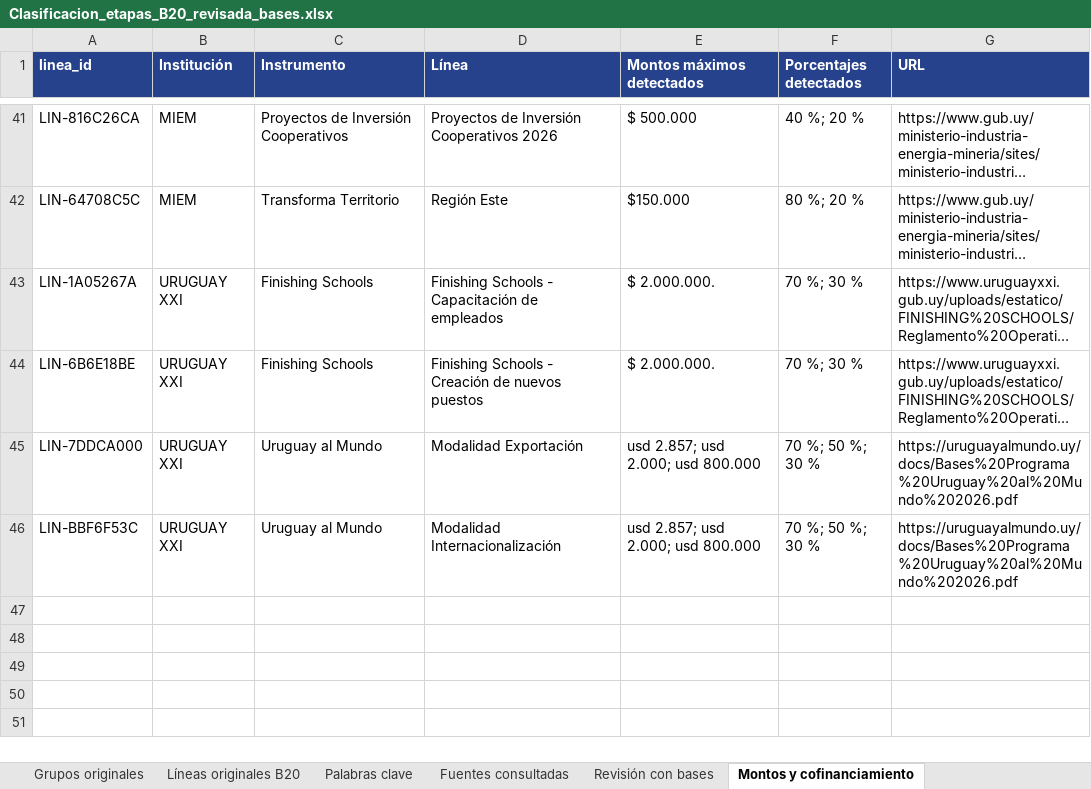
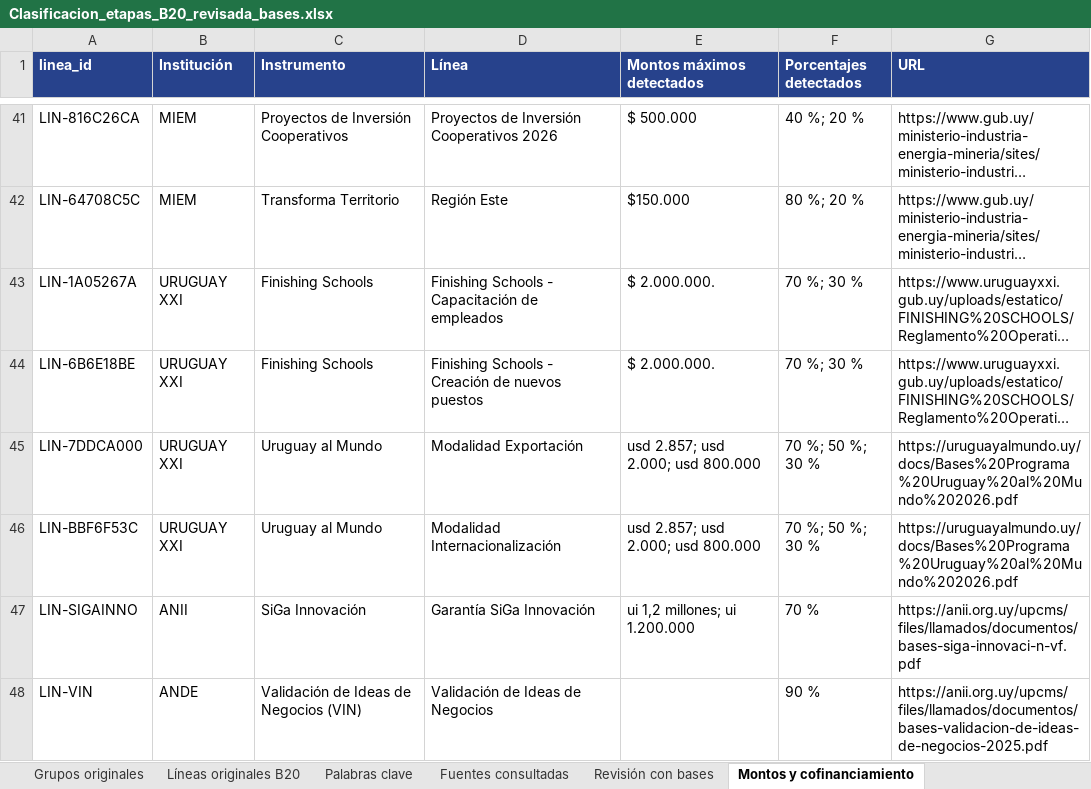
Before and after one commit to UNE-CTI/portafolio-instrumentos-une, an Excel workbook: Clasificacion_etapas_B20_revisada_bases.xlsx, sheet Montos y cofinanciamiento, drawn as a sheet; only a part is shown, gaps mark what is left out; long unchanged cells end in …; values as stored, in another font and other column widths than the file's, no borders; the diff names each change by its address in the sheet, - before the commit and + after, or states it on an @@ line.

```diff
--- a/Clasificacion_etapas_B20_revisada_bases.xlsx (sheet Montos y cofinanciamiento)
+++ b/Clasificacion_etapas_B20_revisada_bases.xlsx (sheet Montos y cofinanciamiento)
+row 47: LIN-SIGAINNO | ANII | SiGa Innovación | Garantía SiGa Innovación | ui 1,2 millones; ui 1.200.000 | 70 % | https://anii.org.uy/upcms/files/llamados/documentos/bases-siga-innovaci-n-vf.pdf
+row 48: LIN-VIN | ANDE | Validación de Ideas de Negocios (VIN) | Validación de Ideas de Negocios |  | 90 % | https://anii.org.uy/upcms/files/llamados/documentos/bases-validacion-de-ideas-de-negocios-2025.pdf
```
Also changed, not shown: sheet Palabras clave, sheet Líneas originales B20, sheet Líneas B20 ajustadas, sheet Instrumentos B20, sheet Revisión con bases, sheet Fuentes consultadas, 1 more sheet, other sheet tabs, 3 other files.
